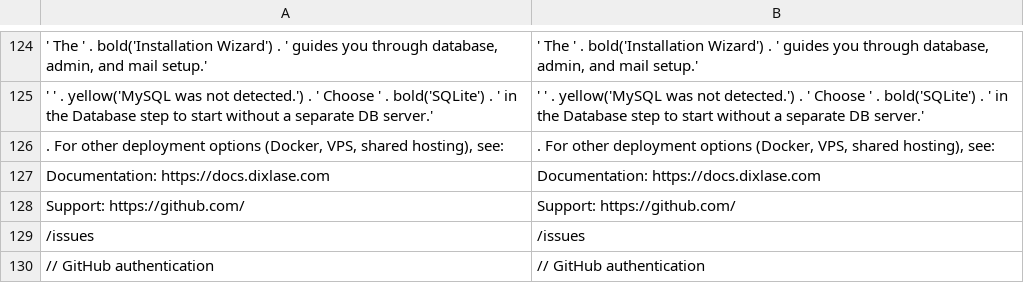
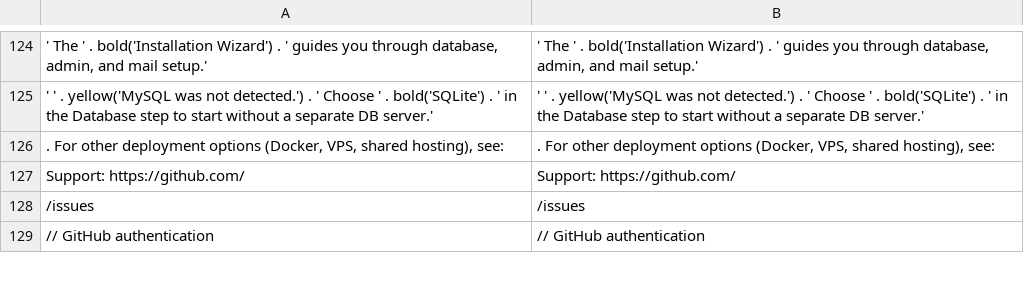
Before and after one commit to Dixlase/dixlase-oneliner-installer, a TSV file: lang/en/install.php.tsv, drawn as a sheet; only a part is shown, gaps mark what is left out; the diff names each change by its address in the sheet, - before the commit and + after, or states it on an @@ line.

```diff
--- a/lang/en/install.php.tsv
+++ b/lang/en/install.php.tsv
-row 127: Documentation: https://docs.dixlase.com | Documentation: https://docs.dixlase.com
```
Also changed, not shown: lang/ja/install.php.tsv, 1 other file.
